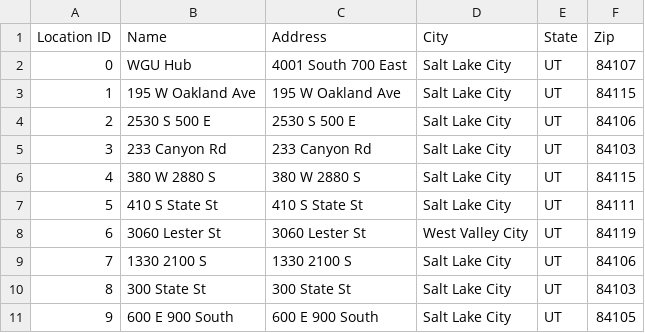
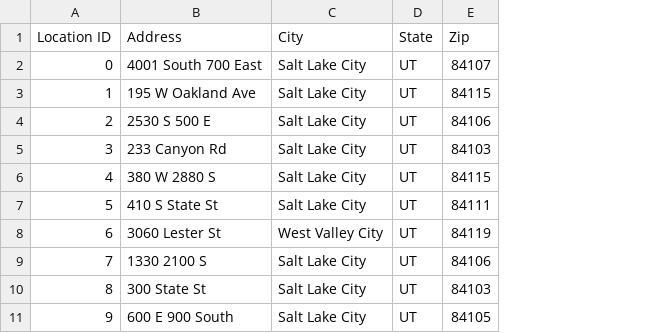
Before and after one commit to DeanKuhn/WGU-DSAII-Project, a CSV file: data/locations.csv, drawn as a sheet; only a part is shown; the diff names each change by its address in the sheet, - before the commit and + after, or states it on an @@ line.

```diff
--- a/data/locations.csv
+++ b/data/locations.csv
-column B (Name), rows 2-11: WGU Hub | 195 W Oakland Ave | 2530 S 500 E | 233 Canyon Rd | 380 W 2880 S | 410 S State St | 3060 Lester St | 1330 2100 S | 300 State St | 600 E 900 South
```
Also changed, not shown: data/packages.csv, 12 other files.
